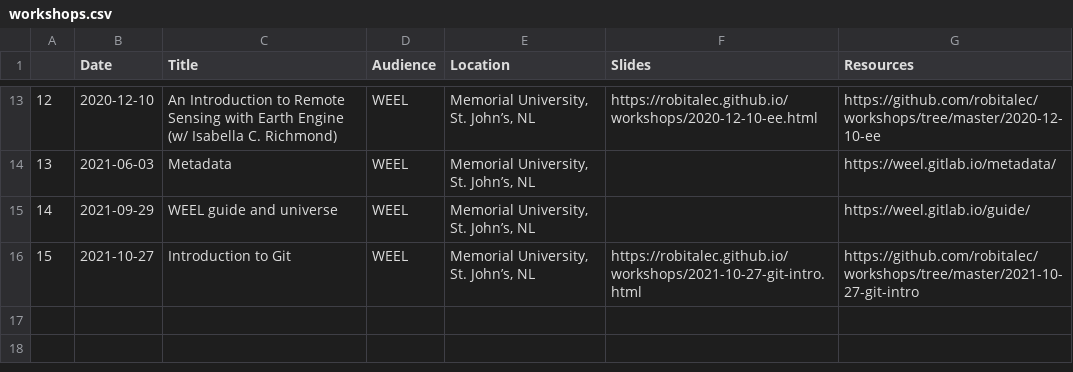
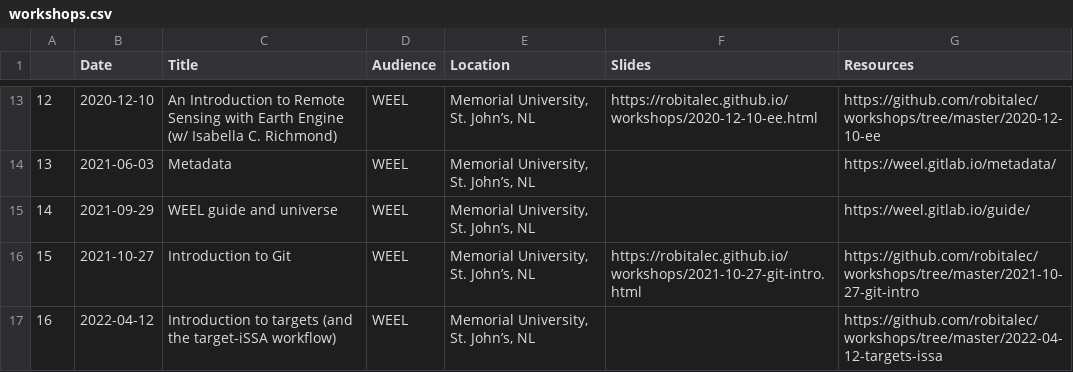
Before and after one commit to robitalec/workshops, a CSV file: workshops.csv, drawn as a sheet; only a part is shown, gaps mark what is left out; the diff names each change by its address in the sheet, - before the commit and + after, or states it on an @@ line.

Commit message:
add targets-issa

```diff
--- a/workshops.csv
+++ b/workshops.csv
+row 17: 16 | 2022-04-12 | Introduction to targets (and the target-iSSA workflow) | WEEL | Memorial University, St. John’s, NL |  | https://github.com/robitalec/workshops/tree/master/2022-04-12-targets-issa
```
